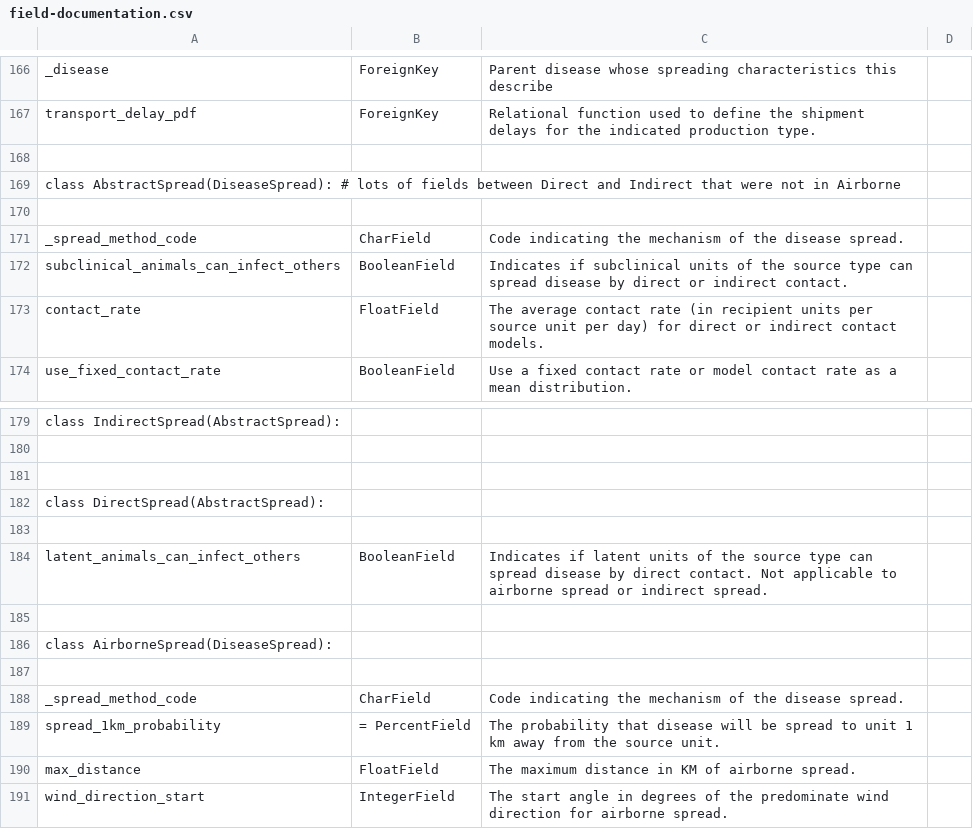
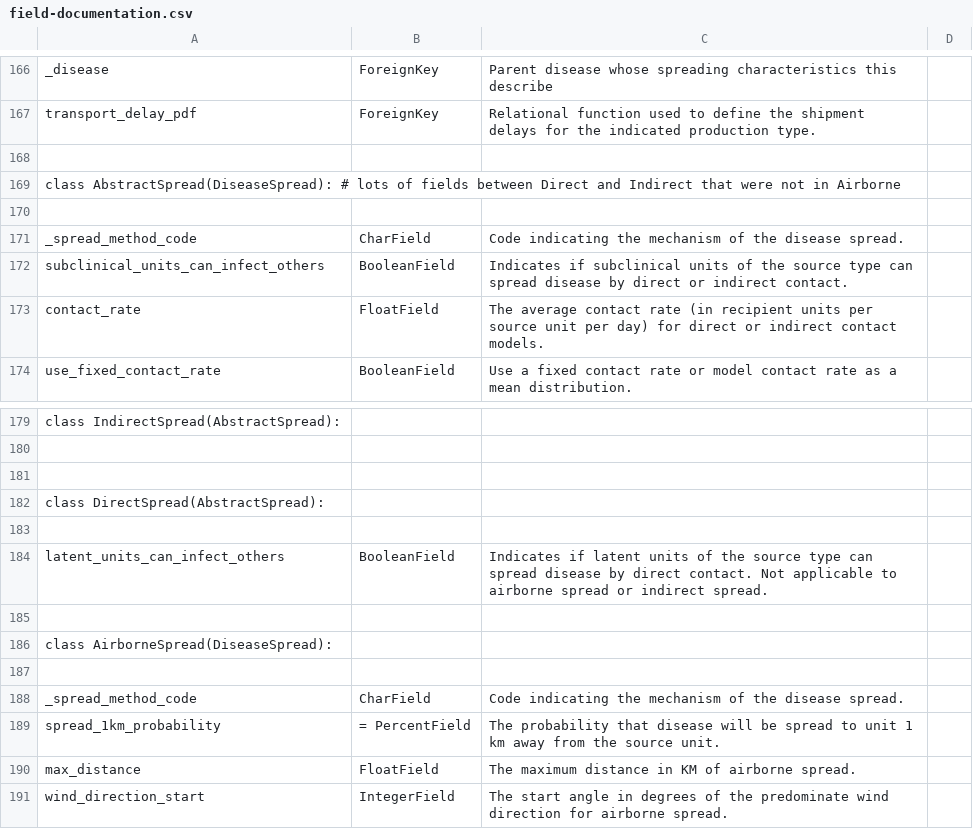
Before and after one commit to NAVADMC/ADSM, a CSV file: development_scripts/field-documentation.csv, drawn as a sheet; only a part is shown, gaps mark what is left out.

Commit message:
#683 name changes from animals to units. Migrate all DBs. Update CEngine

```diff
--- a/development_scripts/field-documentation.csv
+++ b/development_scripts/field-documentation.csv
@@ -171,3 +171,3 @@ class AbstractSpread(DiseaseSpread):  # lots of fields between Direct and Indire
 _spread_method_code, CharField, Code indicating the mechanism of the disease spread.
-subclinical_animals_can_infect_others, BooleanField, Indicates if subclinical units of the source type can spread disease by direct or indirect contact.
+subclinical_units_can_infect_others, BooleanField, Indicates if subclinical units of the source type can spread disease by direct or indirect contact.
 contact_rate, FloatField, The average contact rate (in recipient units per source unit per day) for direct or indirect contact models.
@@ -183,3 +183,3 @@ class DirectSpread(AbstractSpread):
 
-latent_animals_can_infect_others, BooleanField, Indicates if latent units of the source type can spread disease by direct contact. Not applicable to airborne spread or indirect spread.
+latent_units_can_infect_others, BooleanField, Indicates if latent units of the source type can spread disease by direct contact. Not applicable to airborne spread or indirect spread.
 
```
Also changed, not shown: 12 other files.
